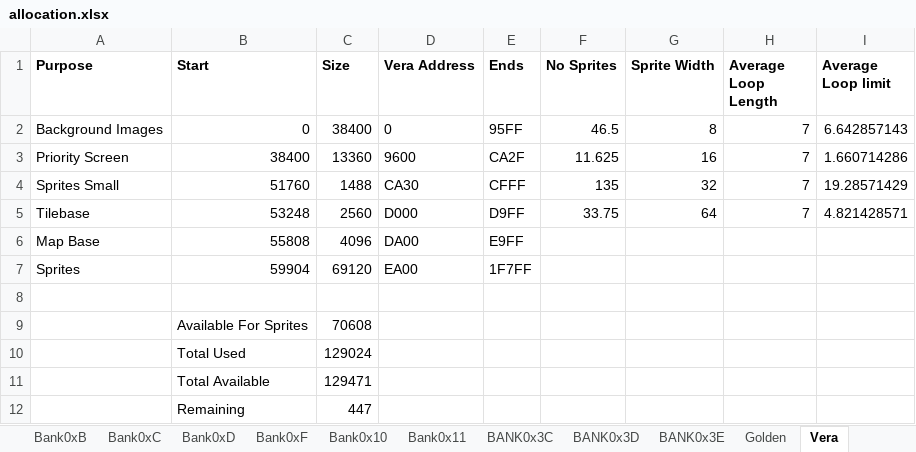
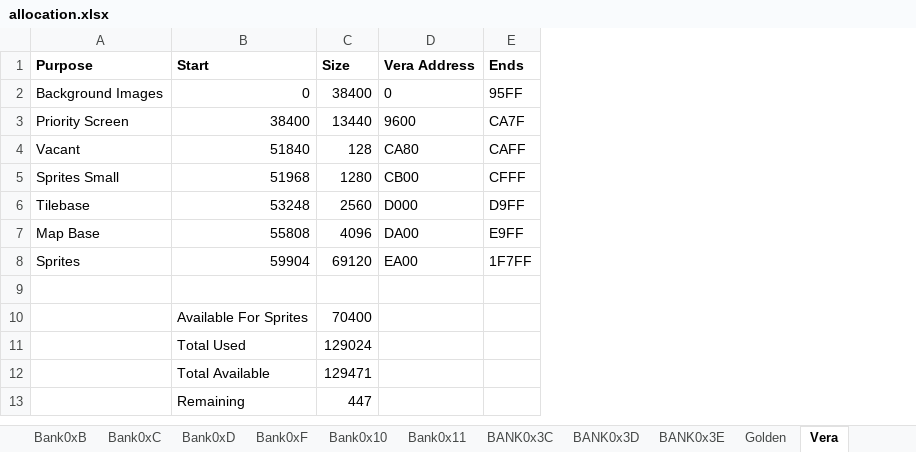
Before and after one commit to wizardmanannan/CX16Agi, an Excel workbook: docs/allocation.xlsx, sheet Vera, drawn as a sheet; values as stored, in another font and other column widths than the file's, no borders; removed rows and columns are numbered as before the commit, all else as after; the diff names each change by its address in the sheet, - before the commit and + after, or states it on an @@ line.

```diff
--- a/docs/allocation.xlsx (sheet Vera)
+++ b/docs/allocation.xlsx (sheet Vera)
-column F (No Sprites), rows 2-3: 46.5 | 11.625; row 5: 33.75
-column G (Sprite Width), rows 2-3: 8 | 16; row 5: 64
-column H (Average Loop Length), rows 2-3: 7 | 7; row 5: 7
-column I (Average Loop limit), rows 2-3: 6.642857143 | 1.660714286; row 5: 4.821428571
-C3 (Size): 13360
+C3 (Size): 13440
-E3 (Ends): CA2F
+E3 (Ends): CA7F
-row 4: Sprites Small | 51760 | 1488 | CA30 | CFFF | 135 | 32 | 7 | 19.28571429
+row 4: Vacant | 51840 | 128 | CA80 | CAFF
+row 5: Sprites Small | 51968 | 1280 | CB00 | CFFF
-C10 (Size): 70608
+C10 (Size): 70400
```
Also changed, not shown: formulas that keep their value, 3 other files.
